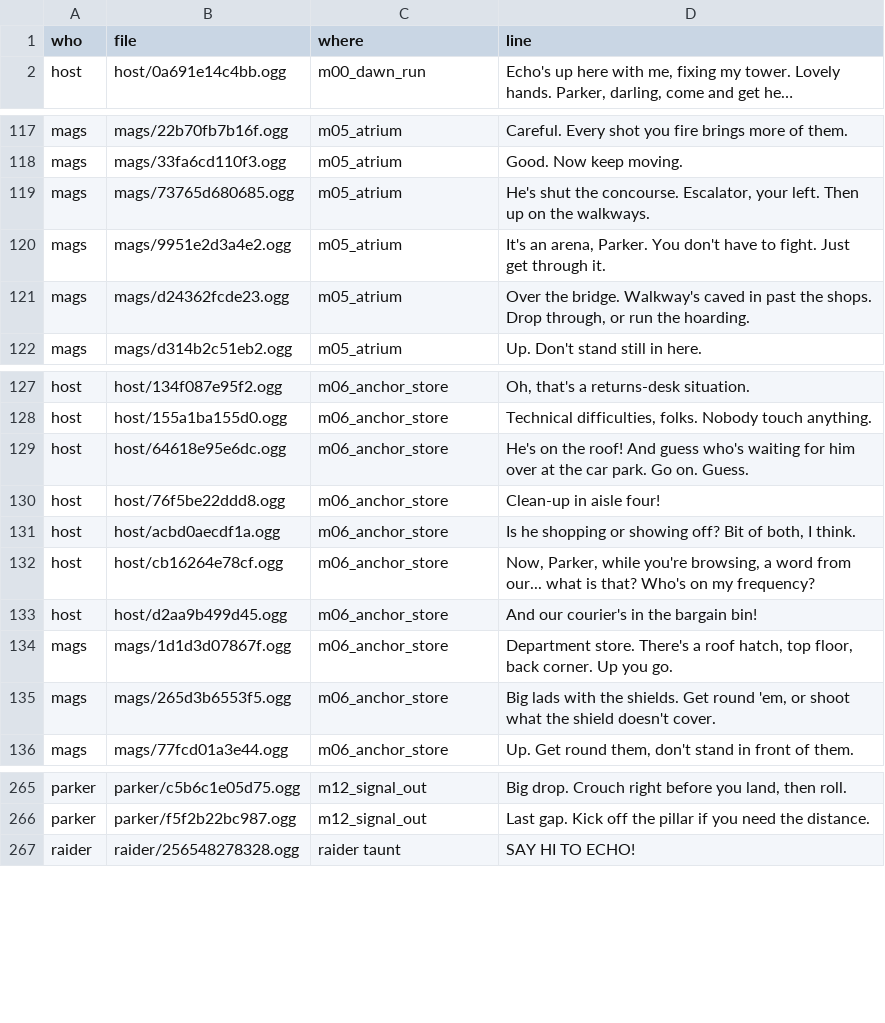
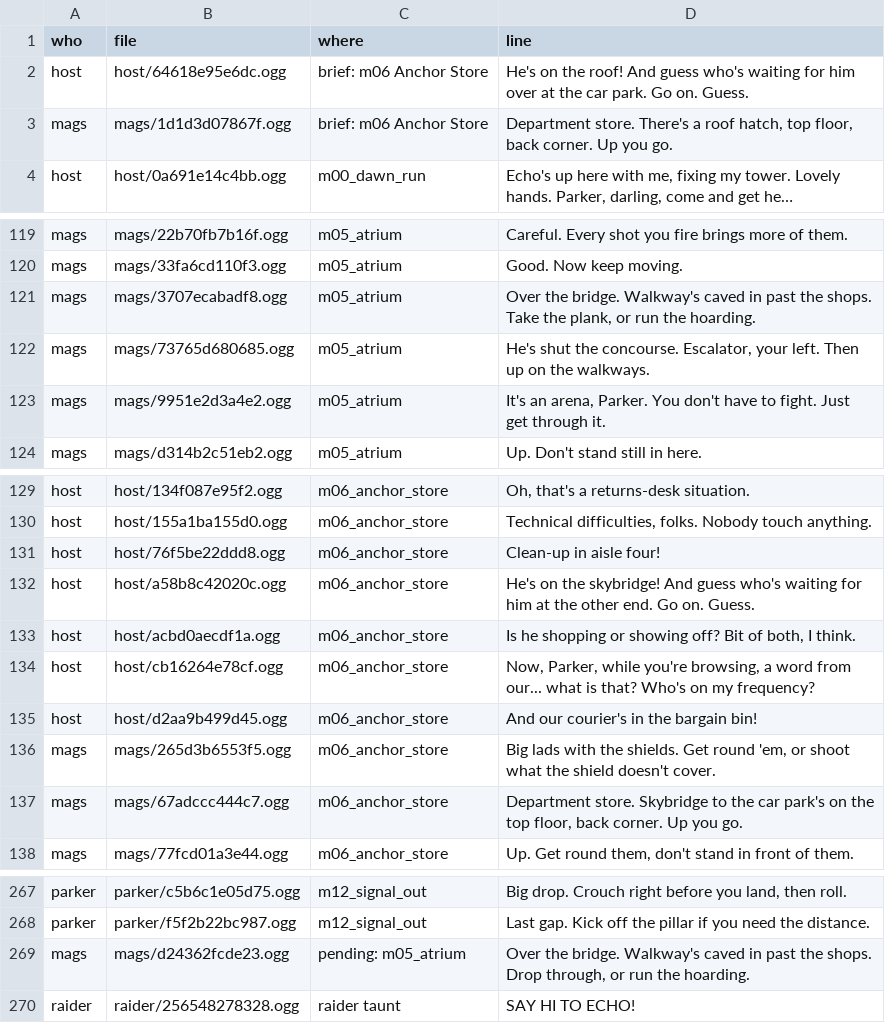
Before and after one commit to daxtinenichols/trickshot, a CSV file: audio/voices/script.csv, drawn as a sheet; only a part is shown, gaps mark what is left out; long unchanged cells end in …; removed rows and columns are numbered as before the commit, all else as after; the diff names each change by its address in the sheet, - before the commit and + after, or states it on an @@ line.

```diff
--- a/audio/voices/script.csv
+++ b/audio/voices/script.csv
+row 2: host | host/64618e95e6dc.ogg | brief: m06 Anchor Store | He's on the roof! And guess who's waiting for him over at the car park. Go on. Guess.
+row 3: mags | mags/1d1d3d07867f.ogg | brief: m06 Anchor Store | Department store. There's a roof hatch, top floor, back corner. Up you go.
+row 121: mags | mags/3707ecabadf8.ogg | m05_atrium | Over the bridge. Walkway's caved in past the shops. Take the plank, or run the hoarding.
-row 121: mags | mags/d24362fcde23.ogg | m05_atrium | Over the bridge. Walkway's caved in past the shops. Drop through, or run the hoarding.
-row 129: host | host/64618e95e6dc.ogg | m06_anchor_store | He's on the roof! And guess who's waiting for him over at the car park. Go on. Guess.
+row 132: host | host/a58b8c42020c.ogg | m06_anchor_store | He's on the skybridge! And guess who's waiting for him at the other end. Go on. Guess.
-row 134: mags | mags/1d1d3d07867f.ogg | m06_anchor_store | Department store. There's a roof hatch, top floor, back corner. Up you go.
+row 137: mags | mags/67adccc444c7.ogg | m06_anchor_store | Department store. Skybridge to the car park's on the top floor, back corner. Up you go.
+row 269: mags | mags/d24362fcde23.ogg | pending: m05_atrium | Over the bridge. Walkway's caved in past the shops. Drop through, or run the hoarding.
```
Also changed, not shown: 19 other files.
